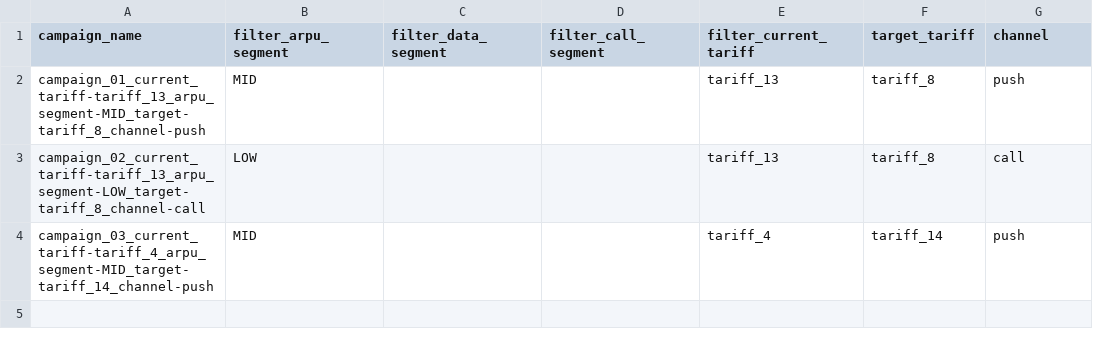
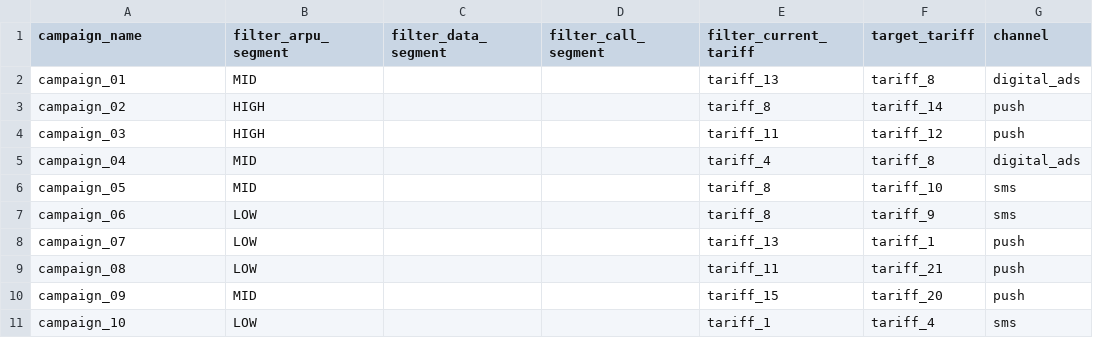
Before and after one commit to BAITC-Hacks/hack-534039b4-dara-vision, a CSV file: submission.csv, drawn as a sheet.

Commit message:
Integrate strongest campaign policy with numeric ARPU fix and audited reporting

```diff
--- a/submission.csv
+++ b/submission.csv
@@ -1,4 +1,11 @@
 campaign_name,filter_arpu_segment,filter_data_segment,filter_call_segment,filter_current_tariff,target_tariff,channel
-campaign_01_current_tariff-tariff_13_arpu_segment-MID_target-tariff_8_channel-push,MID,,,tariff_13,tariff_8,push
-campaign_02_current_tariff-tariff_13_arpu_segment-LOW_target-tariff_8_channel-call,LOW,,,tariff_13,tariff_8,call
-campaign_03_current_tariff-tariff_4_arpu_segment-MID_target-tariff_14_channel-push,MID,,,tariff_4,tariff_14,push
+campaign_01,MID,,,tariff_13,tariff_8,digital_ads
+campaign_02,HIGH,,,tariff_8,tariff_14,push
+campaign_03,HIGH,,,tariff_11,tariff_12,push
+campaign_04,MID,,,tariff_4,tariff_8,digital_ads
+campaign_05,MID,,,tariff_8,tariff_10,sms
+campaign_06,LOW,,,tariff_8,tariff_9,sms
+campaign_07,LOW,,,tariff_13,tariff_1,push
+campaign_08,LOW,,,tariff_11,tariff_21,push
+campaign_09,MID,,,tariff_15,tariff_20,push
+campaign_10,LOW,,,tariff_1,tariff_4,sms
```
Also changed, not shown: 15 other files.
